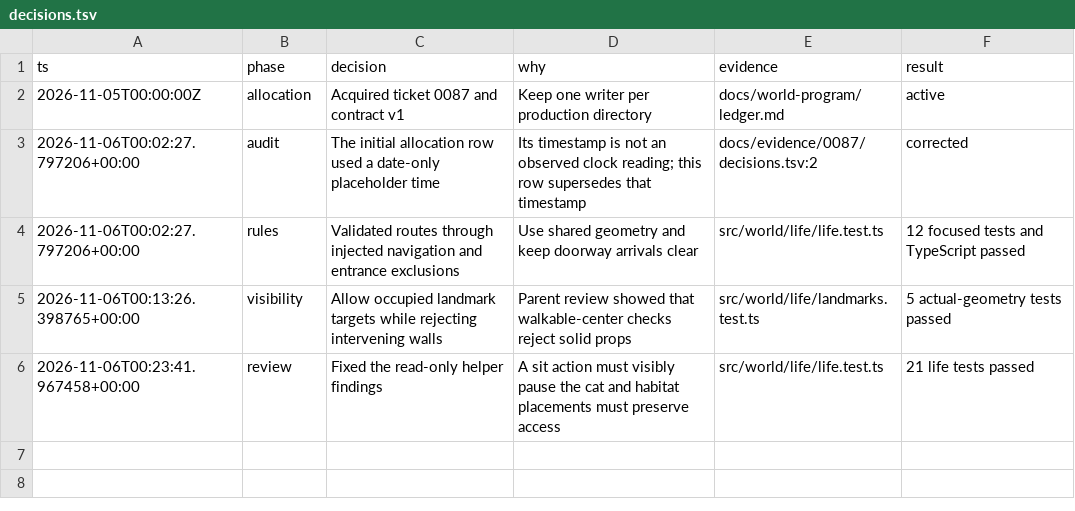
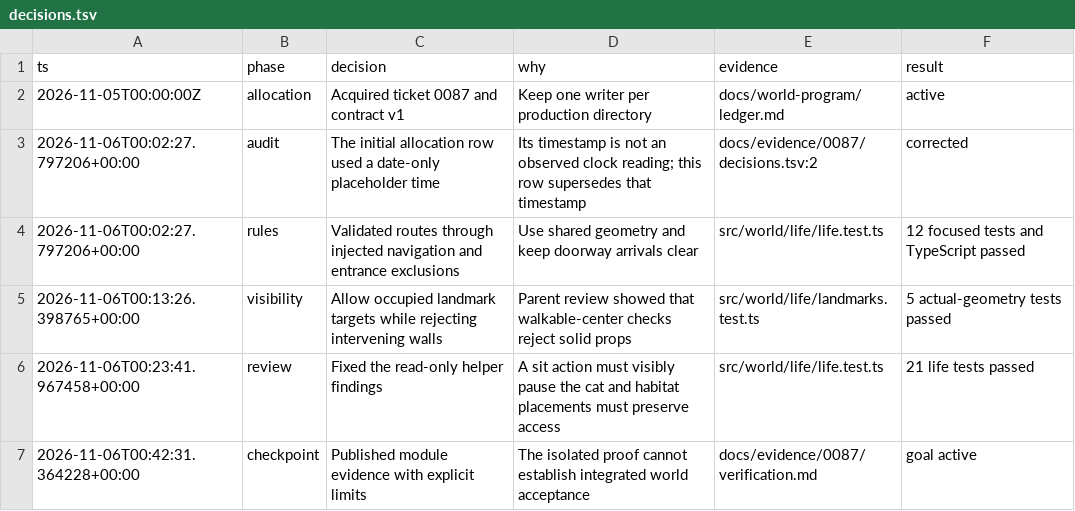
Before and after one commit to CallumHemsley/junyan, a TSV file: docs/evidence/0087/decisions.tsv, drawn as a sheet.

Commit message:
docs(0087): publish scoped life motion and interaction evidence

```diff
--- a/docs/evidence/0087/decisions.tsv
+++ b/docs/evidence/0087/decisions.tsv
@@ -6 +6,2 @@ ts	phase	decision	why	evidence	result
 2026-11-06T00:23:41.967458+00:00	review	Fixed the read-only helper findings	A sit action must visibly pause the cat and habitat placements must preserve access	src/world/life/life.test.ts	21 life tests passed
+2026-11-06T00:42:31.364228+00:00	checkpoint	Published module evidence with explicit limits	The isolated proof cannot establish integrated world acceptance	docs/evidence/0087/verification.md	goal active
```
Also changed, not shown: 13 other files.
